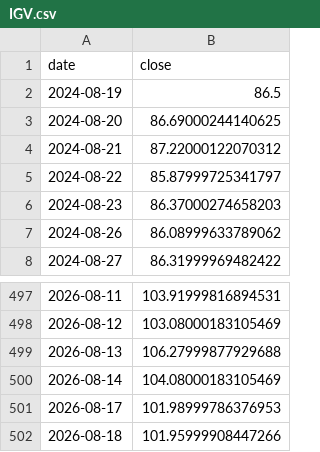
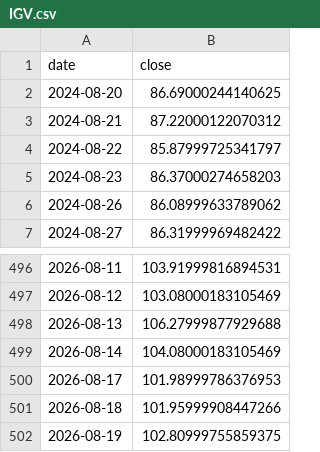
Before and after one commit to 786603902ly-maker/moomooinvest, a CSV file: data/prices/IGV.csv, drawn as a sheet; only a part is shown, gaps mark what is left out.

```diff
--- a/data/prices/IGV.csv
+++ b/data/prices/IGV.csv
@@ -1,3 +1,2 @@
 date,close
-2024-08-19,86.5
 2024-08-20,86.69000244140625
@@ -502 +501,2 @@ date,close
 2026-08-18,101.95999908447266
+2026-08-19,102.80999755859375
```
Also changed, not shown: data/prices/FTNT.csv, data/prices/MU.csv, 13 other files.
